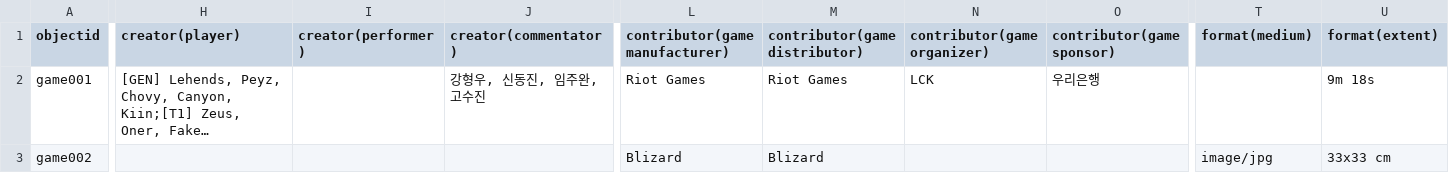
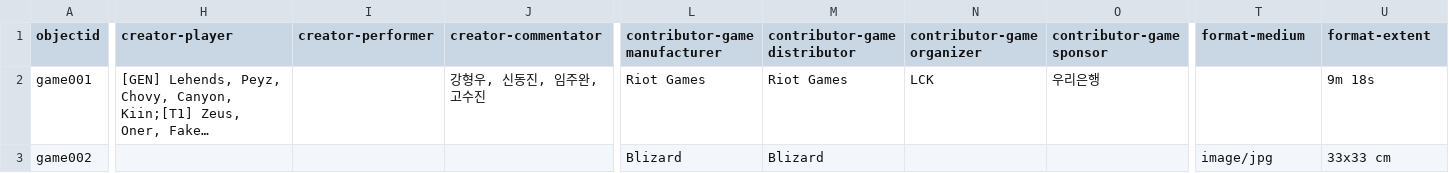
Before and after one commit to state0621/game-repository, a CSV file: _data/gdc-sample.csv, drawn as a sheet; only a part is shown, gaps mark what is left out; long unchanged cells end in …; the diff covers the shown part only; the diff names each change by its address in the sheet, - before the commit and + after, or states it on an @@ line.

Commit message:
Update gdc-sample.csv

```diff
--- a/_data/gdc-sample.csv
+++ b/_data/gdc-sample.csv
-H1: creator(player)
+H1: creator-player
-I1: creator(performer)
+I1: creator-performer
-J1: creator(commentator)
+J1: creator-commentator
-L1: contributor(game manufacturer)
+L1: contributor-game manufacturer
-M1: contributor(game distributor)
+M1: contributor-game distributor
-N1: contributor(game organizer)
+N1: contributor-game organizer
-O1: contributor(game sponsor)
+O1: contributor-game sponsor
-T1: format(medium)
+T1: format-medium
-U1: format(extent)
+U1: format-extent
```
Also changed, not shown: 5 edited cells elsewhere in this file.
